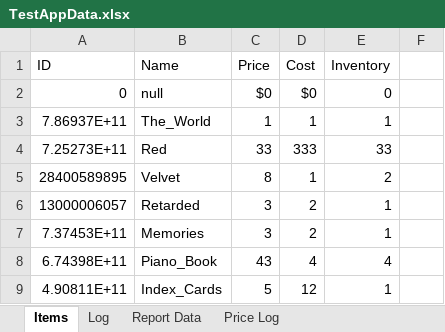
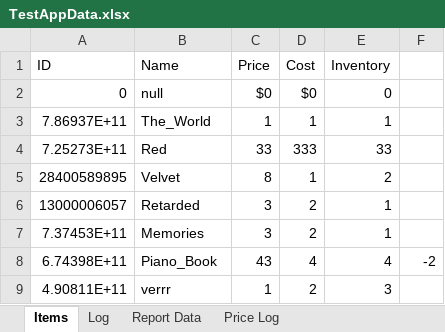
Before and after one commit to Ayidana-Aboraah/Pinkstone-VC, an Excel workbook: TestAppData.xlsx, sheet Items, drawn as a sheet; values as stored, in another font and other column widths than the file's, no borders; the diff names each change by its address in the sheet, - before the commit and + after, or states it on an @@ line.

```diff
--- a/TestAppData.xlsx (sheet Items)
+++ b/TestAppData.xlsx (sheet Items)
-F8: (empty)
+F8: -2
-B9 (Name): Index_Cards
+B9 (Name): verrr
-C9 (Price): 5
+C9 (Price): 1
-D9 (Cost): 12
+D9 (Cost): 2
-E9 (Inventory): 1
+E9 (Inventory): 3
```
Also changed, not shown: sheet Report Data, 6 other files.
